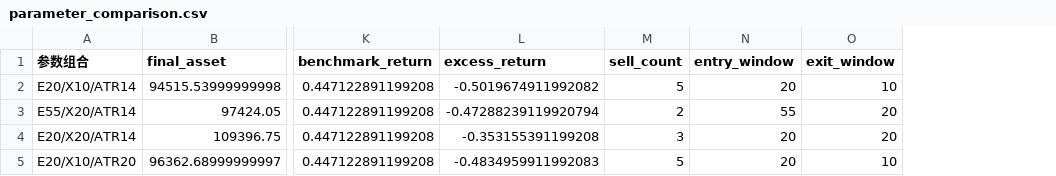
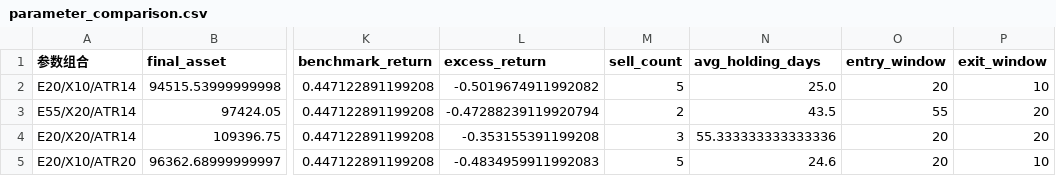
Before and after one commit to jennietian8-byte/ai-quant, a CSV file: task4/outputs/parameter_comparison.csv, drawn as a sheet; only a part is shown, gaps mark what is left out; the diff names each change by its address in the sheet, - before the commit and + after, or states it on an @@ line.

Commit message:
Expand TASK4 turtle strategy playground

```diff
--- a/task4/outputs/parameter_comparison.csv
+++ b/task4/outputs/parameter_comparison.csv
+column N (avg_holding_days), rows 2-5: 25.0 | 43.5 | 55.333333333333336 | 24.6
```
Also changed, not shown: task4/outputs/metrics.csv, 10 other files.
